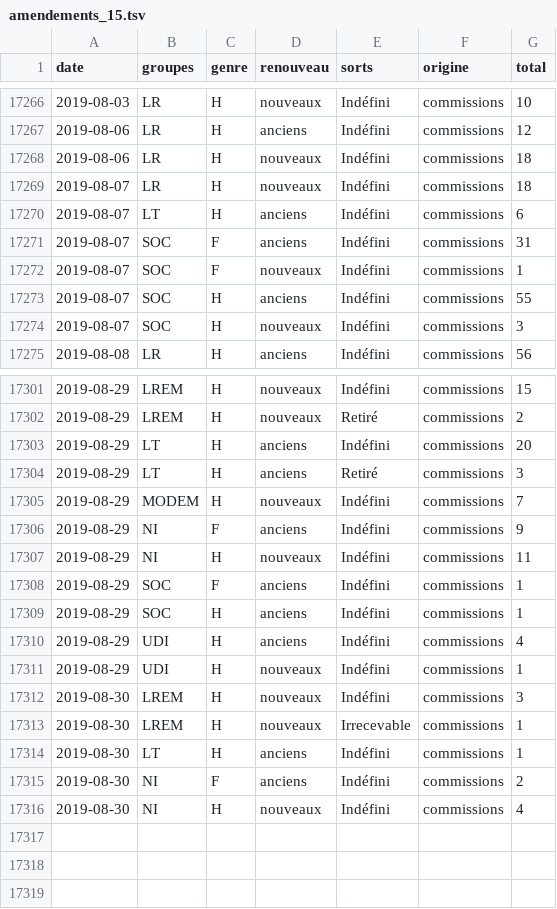
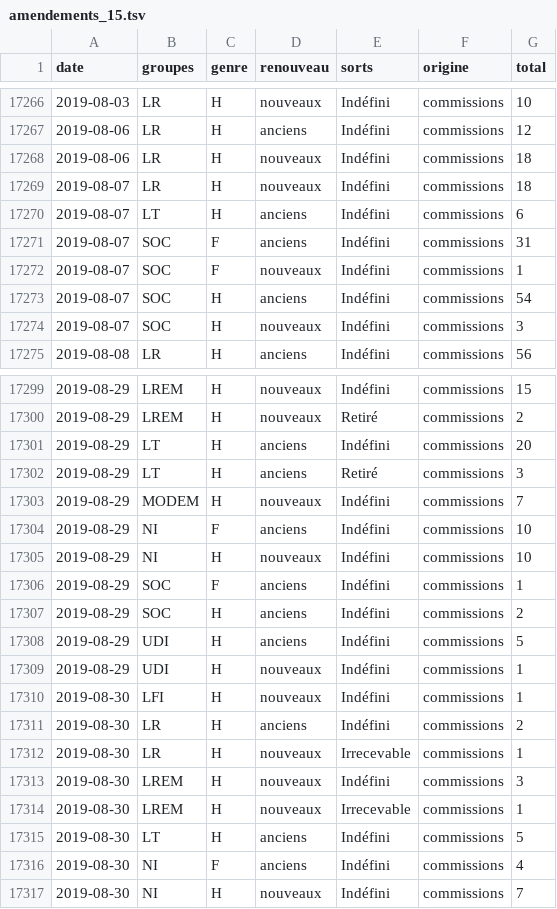
Before and after one commit to RouxRC/parole, a TSV file: data/amendements_15.tsv, drawn as a sheet; only a part is shown, gaps mark what is left out; the diff covers the shown part only.

Commit message:
autoupdate LEG15

```diff
--- a/data/amendements_15.tsv
+++ b/data/amendements_15.tsv
@@ -17272,3 +17272,3 @@ date	groupes	genre	renouveau	sorts	origine	total
 2019-08-07	SOC	F	nouveaux	Indéfini	commissions	1
-2019-08-07	SOC	H	anciens	Indéfini	commissions	55
+2019-08-07	SOC	H	anciens	Indéfini	commissions	54
 2019-08-07	SOC	H	nouveaux	Indéfini	commissions	3
@@ -17305,12 +17303,15 @@ date	groupes	genre	renouveau	sorts	origine	total
 2019-08-29	MODEM	H	nouveaux	Indéfini	commissions	7
-2019-08-29	NI	F	anciens	Indéfini	commissions	9
-2019-08-29	NI	H	nouveaux	Indéfini	commissions	11
+2019-08-29	NI	F	anciens	Indéfini	commissions	10
+2019-08-29	NI	H	nouveaux	Indéfini	commissions	10
 2019-08-29	SOC	F	anciens	Indéfini	commissions	1
-2019-08-29	SOC	H	anciens	Indéfini	commissions	1
-2019-08-29	UDI	H	anciens	Indéfini	commissions	4
+2019-08-29	SOC	H	anciens	Indéfini	commissions	2
+2019-08-29	UDI	H	anciens	Indéfini	commissions	5
 2019-08-29	UDI	H	nouveaux	Indéfini	commissions	1
+2019-08-30	LFI	H	nouveaux	Indéfini	commissions	1
+2019-08-30	LR	H	anciens	Indéfini	commissions	2
+2019-08-30	LR	H	nouveaux	Irrecevable	commissions	1
 2019-08-30	LREM	H	nouveaux	Indéfini	commissions	3
 2019-08-30	LREM	H	nouveaux	Irrecevable	commissions	1
-2019-08-30	LT	H	anciens	Indéfini	commissions	1
-2019-08-30	NI	F	anciens	Indéfini	commissions	2
-2019-08-30	NI	H	nouveaux	Indéfini	commissions	4
+2019-08-30	LT	H	anciens	Indéfini	commissions	5
+2019-08-30	NI	F	anciens	Indéfini	commissions	4
+2019-08-30	NI	H	nouveaux	Indéfini	commissions	7
```
Also changed, not shown: 2 removed rows and 5 edited cells elsewhere in this file.
